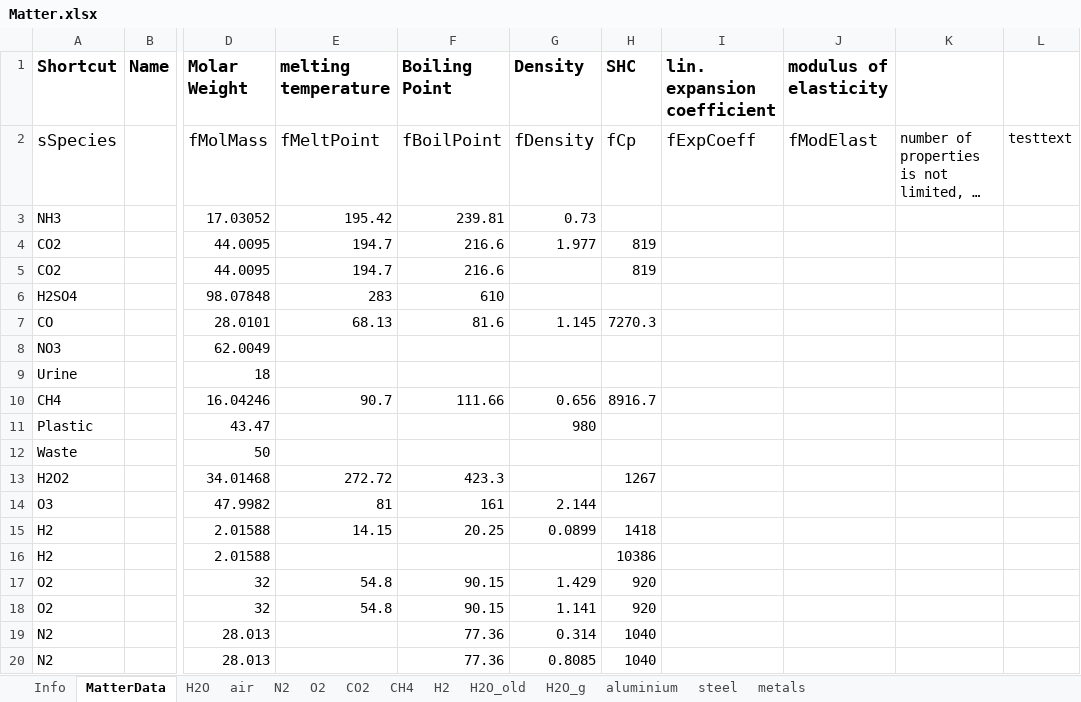
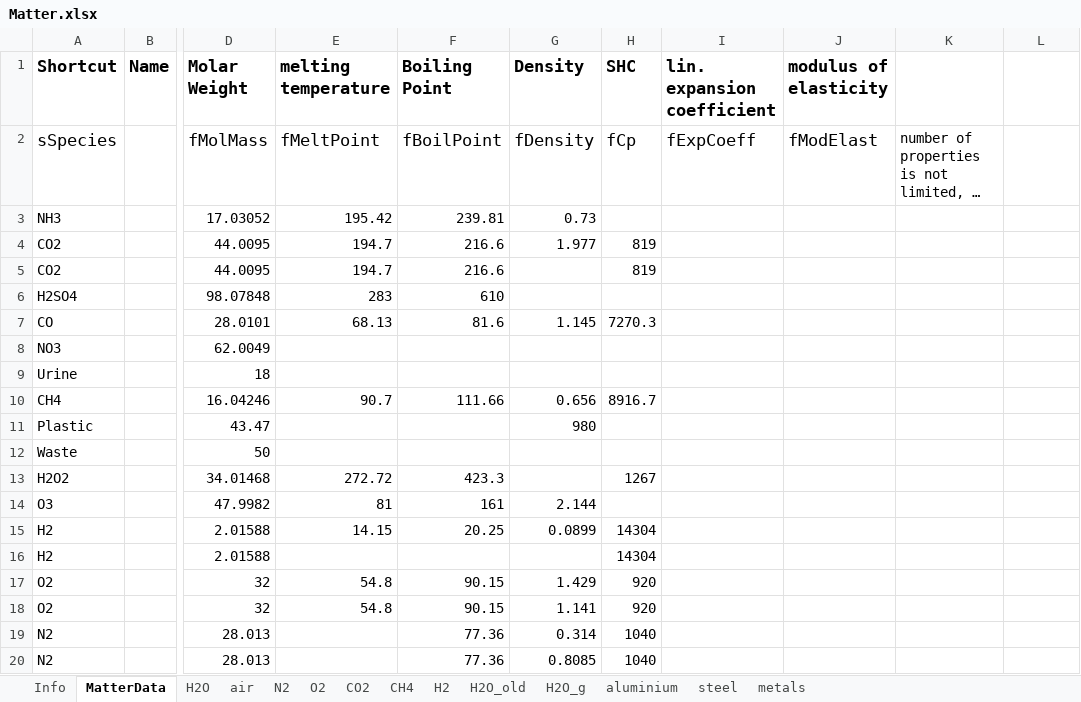
Before and after one commit to V-HAB/V-HAB, an Excel workbook: core/+matter/Matter.xlsx, sheet MatterData, drawn as a sheet; only a part is shown, gaps mark what is left out; long unchanged cells end in …; values as stored, in another font and other column widths than the file's, no borders; the diff names each change by its address in the sheet, - before the commit and + after, or states it on an @@ line.

Commit message:
info worksheet revised matter table: - new method customXlsread, so it does not always create a new activeX server for every worksheet (speed improvement)                         - lots of other speedimprovments (scatteredinterpolant instead of griddatainterpolant and only use interpolation if necessary)                         - some variablenames renamed for better identification

```diff
--- a/core/+matter/Matter.xlsx (sheet MatterData)
+++ b/core/+matter/Matter.xlsx (sheet MatterData)
-L2: testtext
+L2: (empty)
-H15 (SHC): 1418
+H15 (SHC): 14304
-H16 (SHC): 10386
+H16 (SHC): 14304
```
Also changed, not shown: sheet Info, 1 other file.
